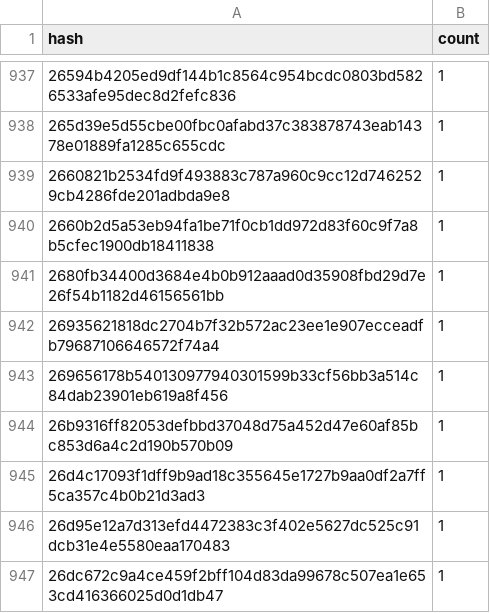
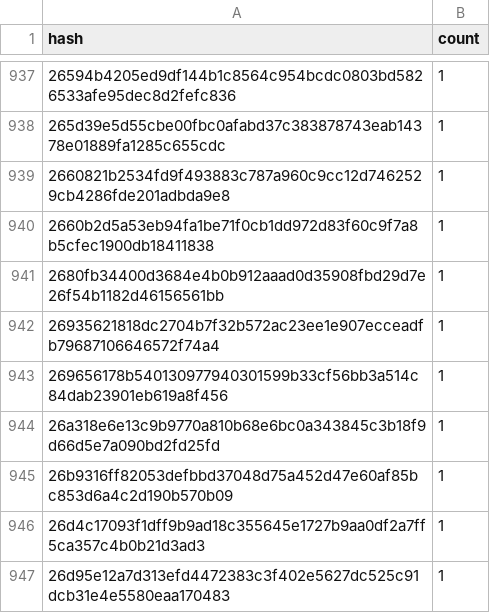
Before and after one commit to stellar-experimental/contract-wasms, a CSV file: analysis/dupe-code.csv, drawn as a sheet; only a part is shown, gaps mark what is left out; the shorter side is filled out with more unchanged rows; the diff names each change by its address in the sheet, - before the commit and + after, or states it on an @@ line.

```diff
--- a/analysis/dupe-code.csv
+++ b/analysis/dupe-code.csv
+row 944: 26a318e6e13c9b9770a810b68e6bc0a343845c3b18f9d66d5e7a090bd2fd25fd | 1
```
Also changed, not shown: analysis/count_instances_per_wasm.csv, analysis/dupe-sections.csv, 21 other files.
